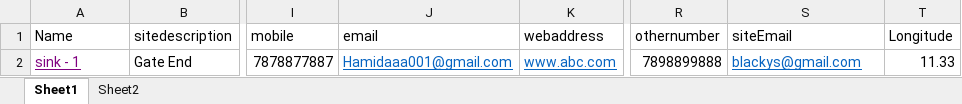
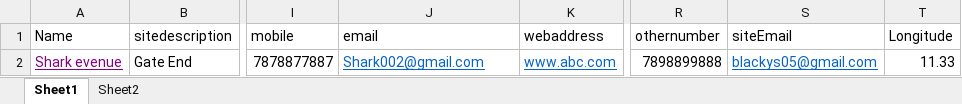
Before and after one commit to StratosAuto/StratosAutomation, an Excel workbook: Auto-IT/bulk_sites.xlsx, sheet Sheet1, drawn as a sheet; only a part is shown, gaps mark what is left out; values as stored, in another font and other column widths than the file's, no borders; the diff names each change by its address in the sheet, - before the commit and + after, or states it on an @@ line.

```diff
--- a/Auto-IT/bulk_sites.xlsx (sheet Sheet1)
+++ b/Auto-IT/bulk_sites.xlsx (sheet Sheet1)
-A2 (Name): sink - 1
+A2 (Name): Shark evenue
-J2 (email): Hamidaaa001@gmail.com
+J2 (email): Shark002@gmail.com
-S2 (siteEmail): blackys@gmail.com
+S2 (siteEmail): blackys05@gmail.com
```
Also changed, not shown: Auto-IT/bulk_clients.xlsx, Auto-IT/bulk_equipments.xlsx, 11 other files.
